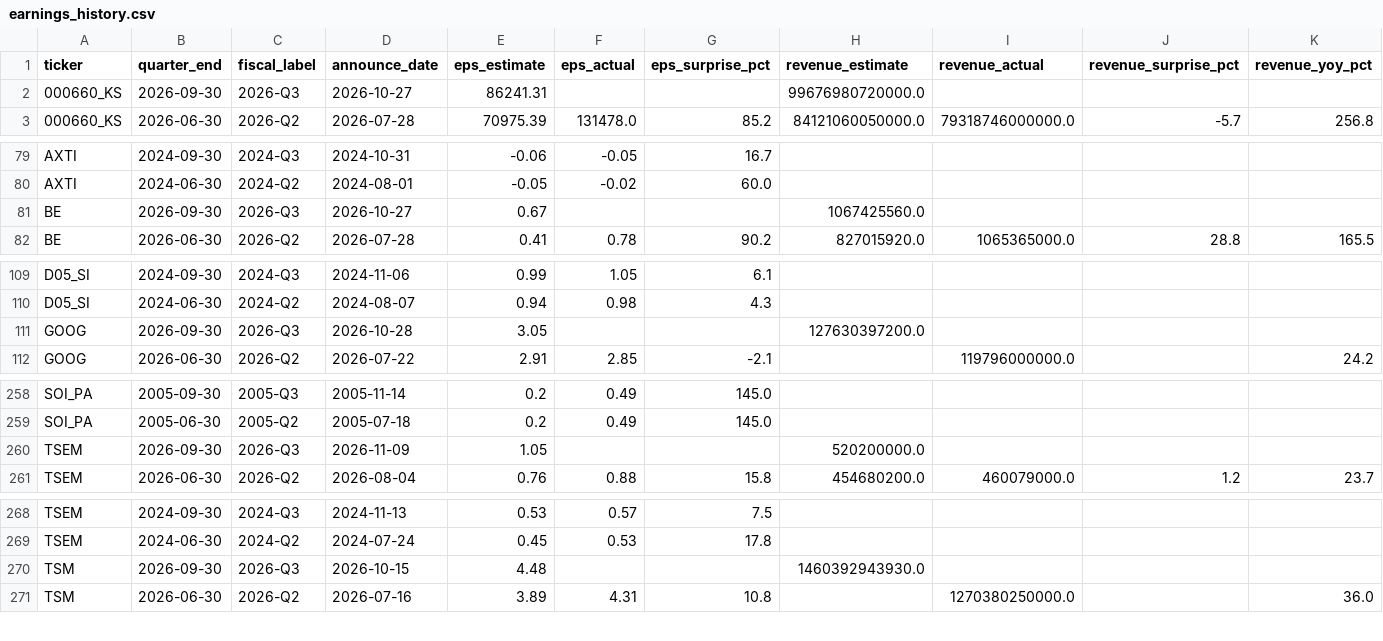
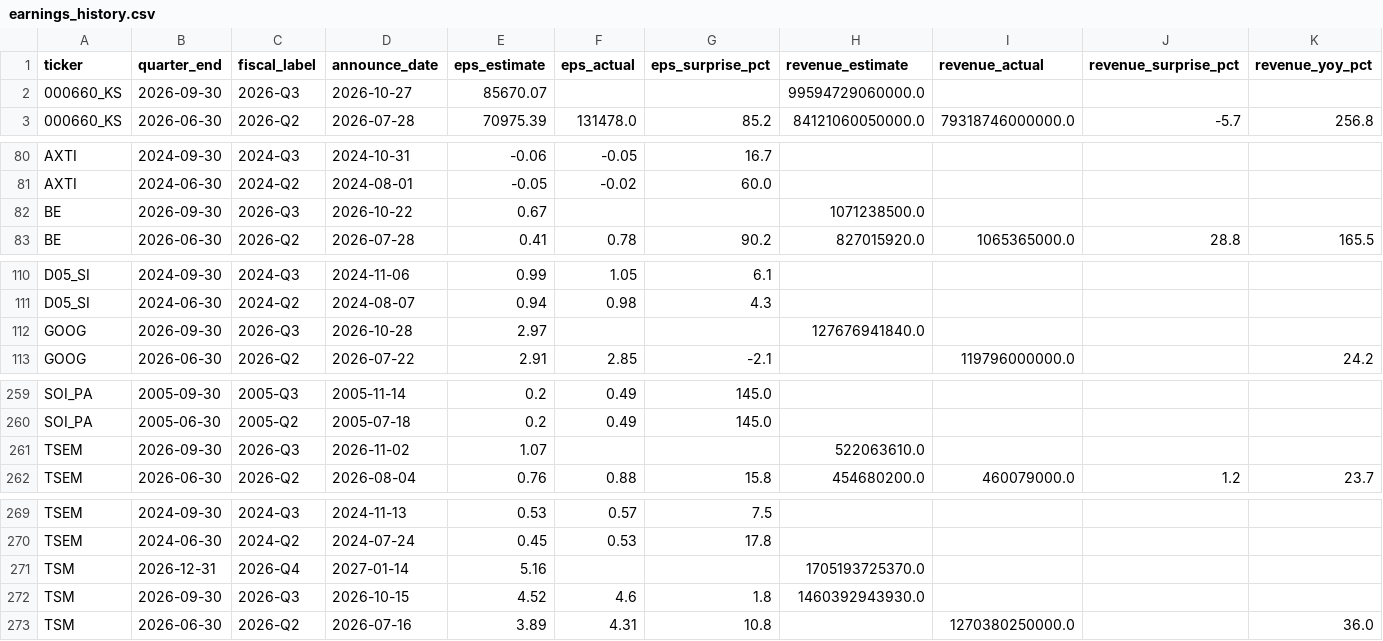
Before and after one commit to marcuslai1/market-dashboard, a CSV file: data/earnings_history.csv, drawn as a sheet; only a part is shown, gaps mark what is left out; addresses are those after the commit; rows hold the shown columns only; the diff covers the shown part only; the diff names each change by its address in the sheet, - before the commit and + after, or states it on an @@ line.

```diff
--- a/data/earnings_history.csv
+++ b/data/earnings_history.csv
-E2 (eps_estimate): 86241.31
+E2 (eps_estimate): 85670.07
-H2 (revenue_estimate): 99676980720000.0
+H2 (revenue_estimate): 99594729060000.0
-D82 (announce_date): 2026-10-27
+D82 (announce_date): 2026-10-22
-H82 (revenue_estimate): 1067425560.0
+H82 (revenue_estimate): 1071238500.0
-E112 (eps_estimate): 3.05
+E112 (eps_estimate): 2.97
-H112 (revenue_estimate): 127630397200.0
+H112 (revenue_estimate): 127676941840.0
-D261 (announce_date): 2026-11-09
+D261 (announce_date): 2026-11-02
-E261 (eps_estimate): 1.05
+E261 (eps_estimate): 1.07
-H261 (revenue_estimate): 520200000.0
+H261 (revenue_estimate): 522063610.0
+row 271: TSM | 2026-12-31 | 2026-Q4 | 2027-01-14 | 5.16 |  |  | 1705193725370.0
-E272 (eps_estimate): 4.48
+E272 (eps_estimate): 4.52
-F272 (eps_actual): (empty)
+F272 (eps_actual): 4.6
-G272 (eps_surprise_pct): (empty)
+G272 (eps_surprise_pct): 1.8
```
Also changed, not shown: 1 added row and 34 edited cells elsewhere in this file, data/market_data.csv, 1 other file.
